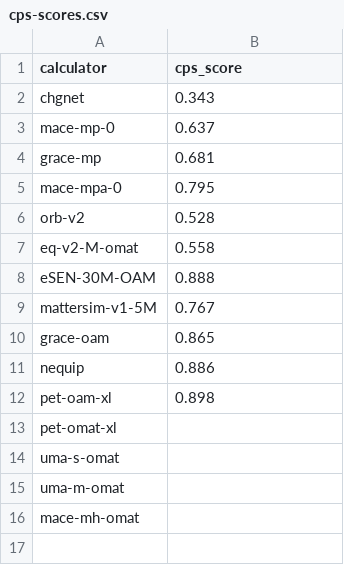
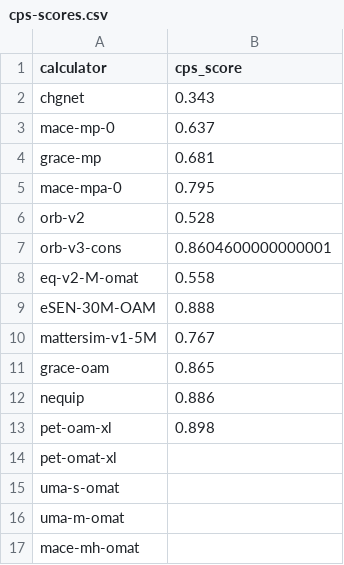
Before and after one commit to mikolgawk/Finite-Temperature-MLIP-Benchmark, a CSV file: paper_v2_configs/data/matbench-scores/cps-scores.csv, drawn as a sheet.

Commit message:
Match Matbench scores to conservative Orb and execution variants

```diff
--- a/paper_v2_configs/data/matbench-scores/cps-scores.csv
+++ b/paper_v2_configs/data/matbench-scores/cps-scores.csv
@@ -6,2 +6,3 @@ mace-mpa-0,0.795
 orb-v2,0.528
+orb-v3-cons,0.8604600000000001
 eq-v2-M-omat,0.558
```
Also changed, not shown: paper_v2_configs/data/matbench-scores/f1-scores.csv, paper_v2_configs/data/matbench-scores/ksrme-scores.csv, 24 other files.
